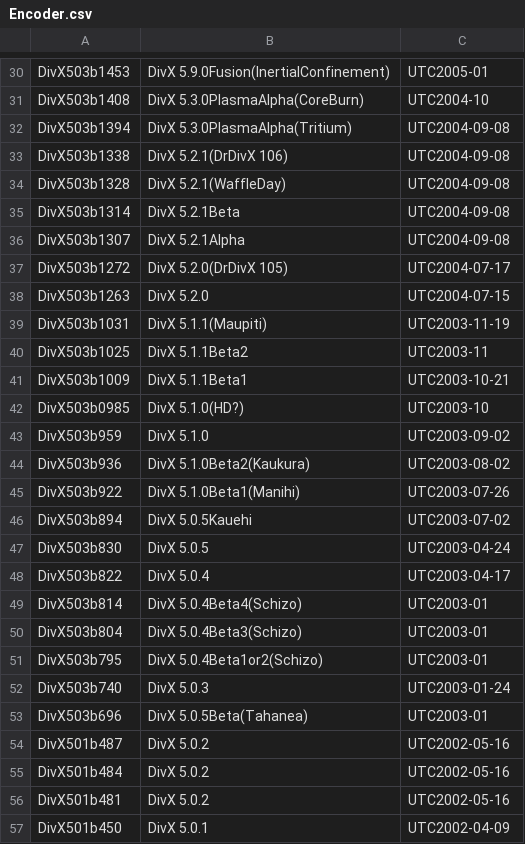
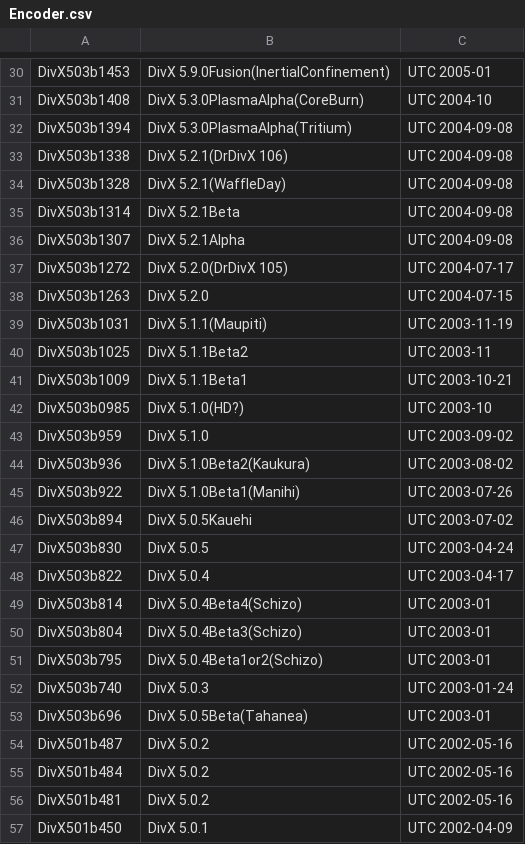
Before and after one commit to mediatest/mediatestLib, a CSV file: Source/Ressource/Text/DataBase/Encoder.csv, drawn as a sheet; only a part is shown, gaps mark what is left out; the diff covers the shown part only; the diff names each change by its address in the sheet, - before the commit and + after, or states it on an @@ line.

```diff
--- a/Source/Ressource/Text/DataBase/Encoder.csv
+++ b/Source/Ressource/Text/DataBase/Encoder.csv
-C30: UTC2005-01
+C30: UTC 2005-01
-C31: UTC2004-10
+C31: UTC 2004-10
-C32:C36: UTC2004-09-08
+C32:C36: UTC 2004-09-08
-C37: UTC2004-07-17
+C37: UTC 2004-07-17
-C38: UTC2004-07-15
+C38: UTC 2004-07-15
-C39: UTC2003-11-19
+C39: UTC 2003-11-19
-C40: UTC2003-11
+C40: UTC 2003-11
-C41: UTC2003-10-21
+C41: UTC 2003-10-21
-C42: UTC2003-10
+C42: UTC 2003-10
-C43: UTC2003-09-02
+C43: UTC 2003-09-02
-C44: UTC2003-08-02
+C44: UTC 2003-08-02
-C45: UTC2003-07-26
+C45: UTC 2003-07-26
-C46: UTC2003-07-02
+C46: UTC 2003-07-02
-C47: UTC2003-04-24
+C47: UTC 2003-04-24
-C48: UTC2003-04-17
+C48: UTC 2003-04-17
-C49:C51: UTC2003-01
+C49:C51: UTC 2003-01
-C52: UTC2003-01-24
+C52: UTC 2003-01-24
-C53: UTC2003-01
+C53: UTC 2003-01
-C54:C56: UTC2002-05-16
+C54:C56: UTC 2002-05-16
-C57: UTC2002-04-09
+C57: UTC 2002-04-09
```
Also changed, not shown: 73 edited cells elsewhere in this file.
